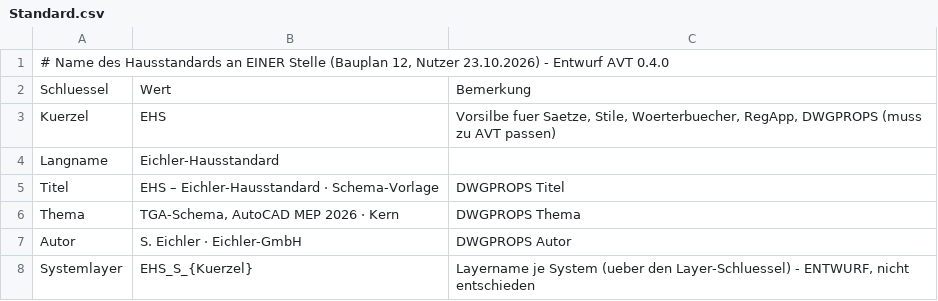
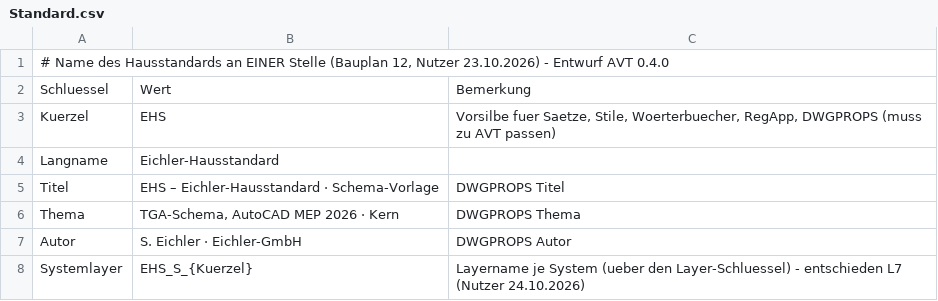
Before and after one commit to eichlers/CADStandardEichlerGmbH-Schema, a CSV file: Stammdaten/Standard.csv, drawn as a sheet.

```diff
--- a/Stammdaten/Standard.csv
+++ b/Stammdaten/Standard.csv
@@ -7,2 +7,2 @@ Thema;TGA-Schema, AutoCAD MEP 2026 · Kern;DWGPROPS Thema
 Autor;S. Eichler · Eichler-GmbH;DWGPROPS Autor
-Systemlayer;EHS_S_{Kuerzel};Layername je System (ueber den Layer-Schluessel) - ENTWURF, nicht entschieden
+Systemlayer;EHS_S_{Kuerzel};Layername je System (ueber den Layer-Schluessel) - entschieden L7 (Nutzer 24.10.2026)
```
Also changed, not shown: Stammdaten/Layer.csv, Stammdaten/Systeme.csv, 9 other files.
